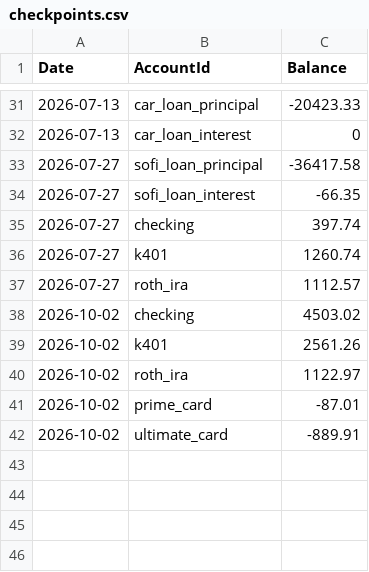
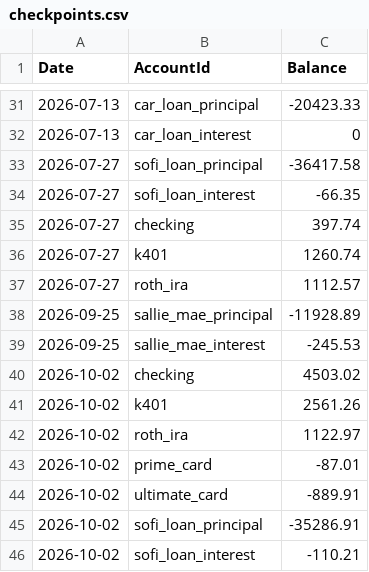
Before and after one commit to SimHoZebs/net-worth-estimator, a CSV file: public/configs/checkpoints.csv, drawn as a sheet; only a part is shown, gaps mark what is left out.

Commit message:
data(checkpoints): record SoFi and Sallie Mae loan balances
SoFi principal and accrued interest observed 2026-10-02. Sallie Mae
principal derived from Aug/Sep payment splits against the 12000
opening, interest plugged to the 12174.42 statement total on
2026-09-25.

Session: ses_ee5ba1afcffeh1SnT4B21D59HJ

```diff
--- a/public/configs/checkpoints.csv
+++ b/public/configs/checkpoints.csv
@@ -37,2 +37,4 @@ Date,AccountId,Balance
 2026-07-27,roth_ira,1112.57
+2026-09-25,sallie_mae_principal,-11928.89
+2026-09-25,sallie_mae_interest,-245.53
 2026-10-02,checking,4503.02
@@ -42 +44,3 @@ Date,AccountId,Balance
 2026-10-02,ultimate_card,-889.91
+2026-10-02,sofi_loan_principal,-35286.91
+2026-10-02,sofi_loan_interest,-110.21
```
